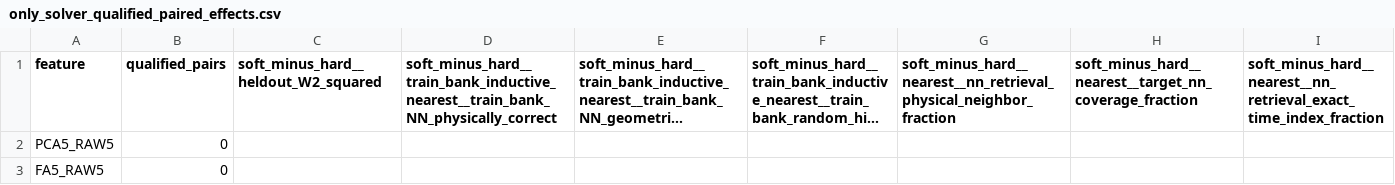
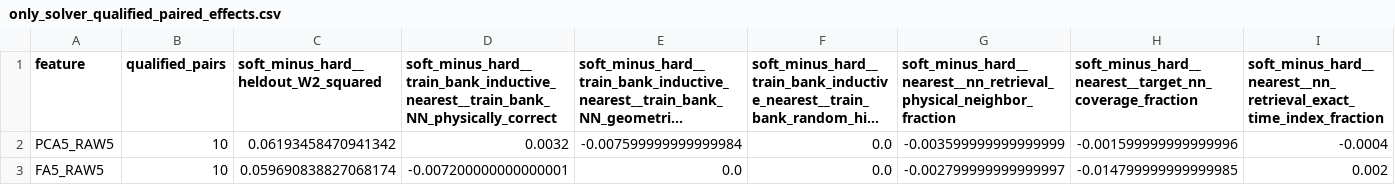
Before and after one commit to noelabernathy400-bot/ot-hiwa, a CSV file: experiments/hyser/expanded_five_trials/results_formal_full1000_Qfixed/summary/only_solver_qualified_paired_effects.csv, drawn as a sheet; only a part is shown; long unchanged cells end in …; the diff covers the shown part only; the diff names each change by its address in the sheet, - before the commit and + after, or states it on an @@ line.

```diff
--- a/experiments/hyser/expanded_five_trials/results_formal_full1000_Qfixed/summary/only_solver_qualified_paired_effects.csv
+++ b/experiments/hyser/expanded_five_trials/results_formal_full1000_Qfixed/summary/only_solver_qualified_paired_effects.csv
-B2:B3 (qualified_pairs): 0
+B2:B3 (qualified_pairs): 10
-C2: (empty)
+C2: 0.06193458470941342
-D2: (empty)
+D2: 0.0032
-E2: (empty)
+E2: -0.007599999999999984
-F2:F3: (empty)
+F2:F3: 0.0
-G2: (empty)
+G2: -0.003599999999999999
-H2: (empty)
+H2: -0.001599999999999996
-I2: (empty)
+I2: -0.0004
-C3: (empty)
+C3: 0.059690838827068174
-D3: (empty)
+D3: -0.007200000000000001
-E3: (empty)
+E3: 0.0
-G3: (empty)
+G3: -0.002799999999999997
-H3: (empty)
+H3: -0.014799999999999985
-I3: (empty)
+I3: 0.002
```
Also changed, not shown: 14 edited cells elsewhere in this file, experiments/hyser/expanded_five_trials/results_formal_full1000_Qfixed/summary/full1000_all40_per_run.csv, experiments/hyser/expanded_five_trials/results_formal_full1000_Qfixed/summary/matched_hard_soft_pairwise_results.csv, 13 other files.
